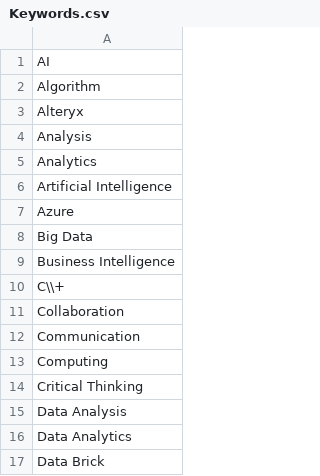
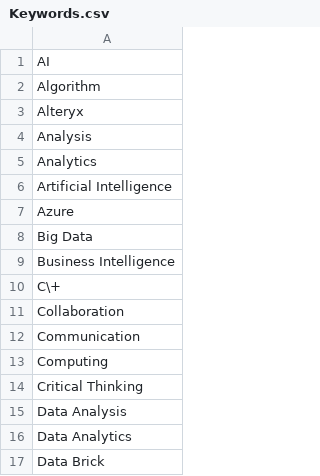
Before and after one commit to xhuliaturkaj/Project_3_Data_Science_Skills, a CSV file: Keywords.csv, drawn as a sheet; only a part is shown.

Commit message:
Update Keywords.csv

```diff
--- a/Keywords.csv
+++ b/Keywords.csv
@@ -9,3 +9,3 @@ Big Data
 Business Intelligence
-C\\+
+C\+
 Collaboration
```
